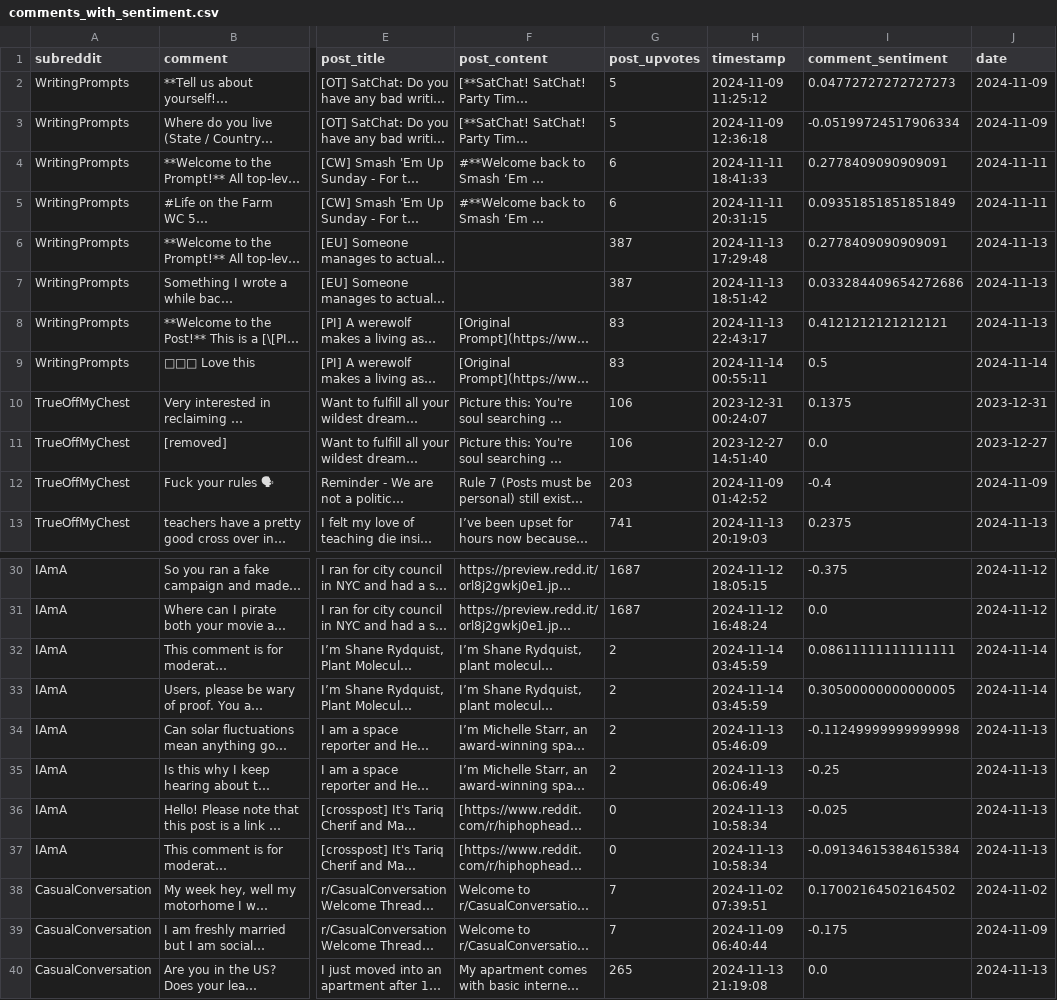
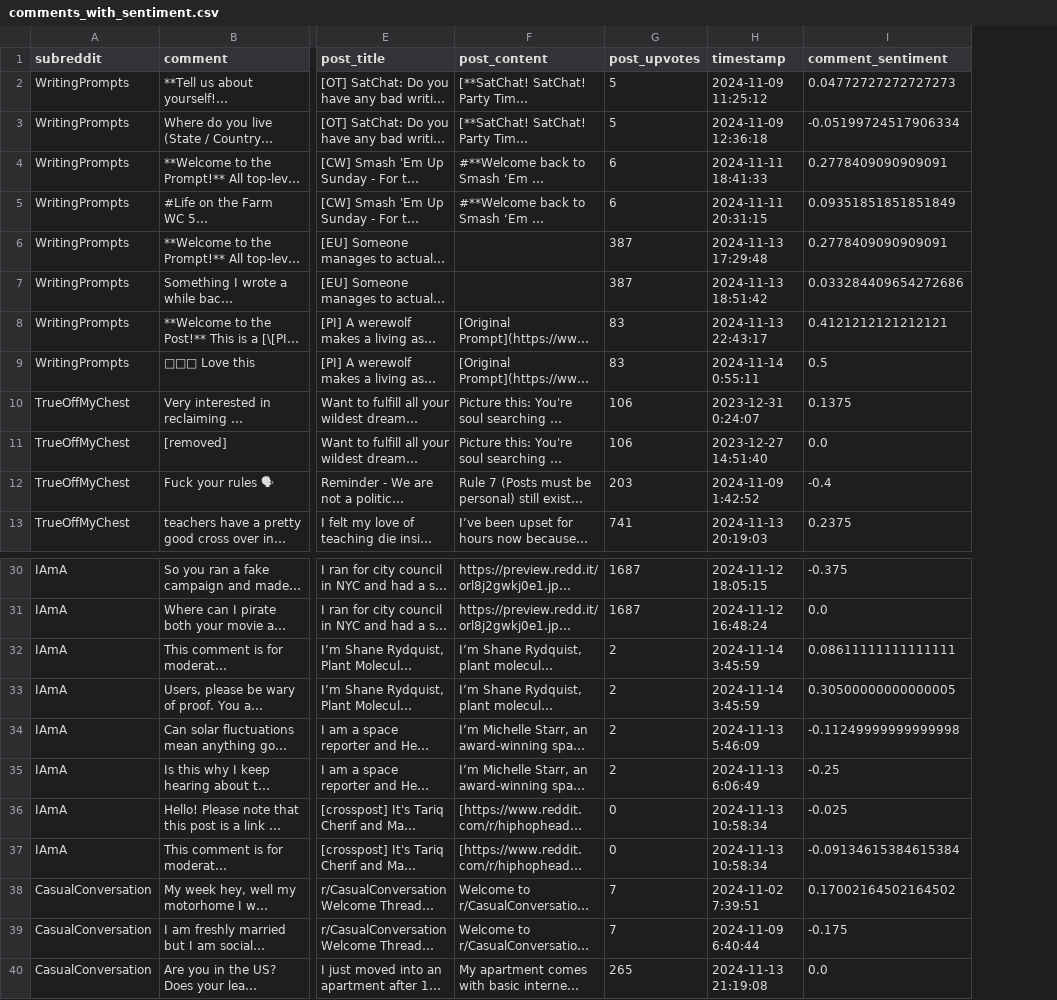
Before and after one commit to Superkart/Reddit_Moderator_Tool, a CSV file: comments_with_sentiment.csv, drawn as a sheet; only a part is shown, gaps mark what is left out; long unchanged cells end in …; the diff covers the shown part only; the diff names each change by its address in the sheet, - before the commit and + after, or states it on an @@ line.

```diff
--- a/comments_with_sentiment.csv
+++ b/comments_with_sentiment.csv
-column J (date), rows 2-13: 2024-11-09 | 2024-11-09 | 2024-11-11 | 2024-11-11 | 2024-11-13 | 2024-11-13 | 2024-11-13 | 2024-11-14 | 2023-12-31 | 2023-12-27 | 2024-11-09 | 2024-11-13; rows 30-40: 2024-11-12 | 2024-11-12 | 2024-11-14 | 2024-11-14 | 2024-11-13 | 2024-11-13 | 2024-11-13 | 2024-11-13 | 2024-11-02 | 2024-11-09 | 2024-11-13
-H9 (timestamp): 2024-11-14 00:55:11
+H9 (timestamp): 2024-11-14 0:55:11
-H10 (timestamp): 2023-12-31 00:24:07
+H10 (timestamp): 2023-12-31 0:24:07
-H12 (timestamp): 2024-11-09 01:42:52
+H12 (timestamp): 2024-11-09 1:42:52
-H32:H33 (timestamp): 2024-11-14 03:45:59
+H32:H33 (timestamp): 2024-11-14 3:45:59
-H34 (timestamp): 2024-11-13 05:46:09
+H34 (timestamp): 2024-11-13 5:46:09
-H35 (timestamp): 2024-11-13 06:06:49
+H35 (timestamp): 2024-11-13 6:06:49
-H38 (timestamp): 2024-11-02 07:39:51
+H38 (timestamp): 2024-11-02 7:39:51
-H39 (timestamp): 2024-11-09 06:40:44
+H39 (timestamp): 2024-11-09 6:40:44
```
Also changed, not shown: 28 edited cells elsewhere in this file.
